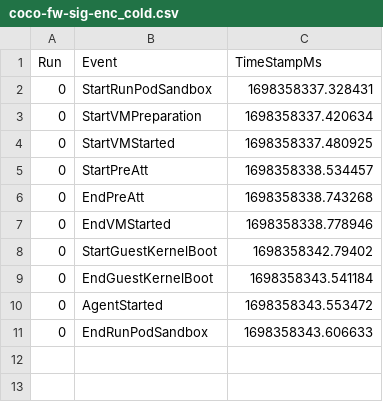
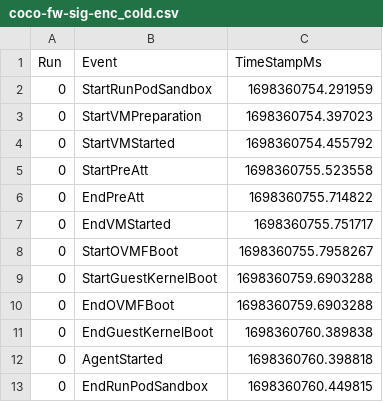
Before and after one commit to coco-serverless/coco-serverless, a CSV file: eval/results/vm-detail/coco-fw-sig-enc_cold.csv, drawn as a sheet.

```diff
--- a/eval/results/vm-detail/coco-fw-sig-enc_cold.csv
+++ b/eval/results/vm-detail/coco-fw-sig-enc_cold.csv
@@ -1,11 +1,13 @@
 Run,Event,TimeStampMs
-0,StartRunPodSandbox,1698358337.328431
-0,StartVMPreparation,1698358337.420634
-0,StartVMStarted,1698358337.480925
-0,StartPreAtt,1698358338.534457
-0,EndPreAtt,1698358338.743268
-0,EndVMStarted,1698358338.778946
-0,StartGuestKernelBoot,1698358342.79402
-0,EndGuestKernelBoot,1698358343.541184
-0,AgentStarted,1698358343.553472
-0,EndRunPodSandbox,1698358343.606633
+0,StartRunPodSandbox,1698360754.291959
+0,StartVMPreparation,1698360754.397023
+0,StartVMStarted,1698360754.455792
+0,StartPreAtt,1698360755.523558
+0,EndPreAtt,1698360755.714822
+0,EndVMStarted,1698360755.751717
+0,StartOVMFBoot,1698360755.7958267
+0,StartGuestKernelBoot,1698360759.6903288
+0,EndOVMFBoot,1698360759.6903288
+0,EndGuestKernelBoot,1698360760.389838
+0,AgentStarted,1698360760.398818
+0,EndRunPodSandbox,1698360760.449815
```
Also changed, not shown: 6 other files.
